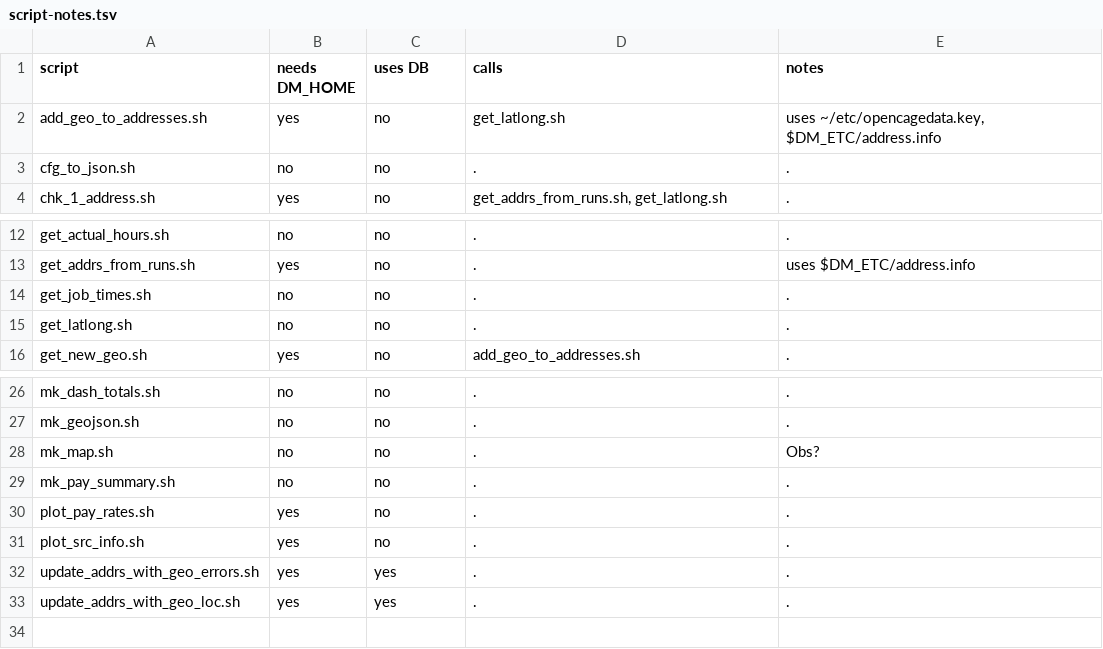
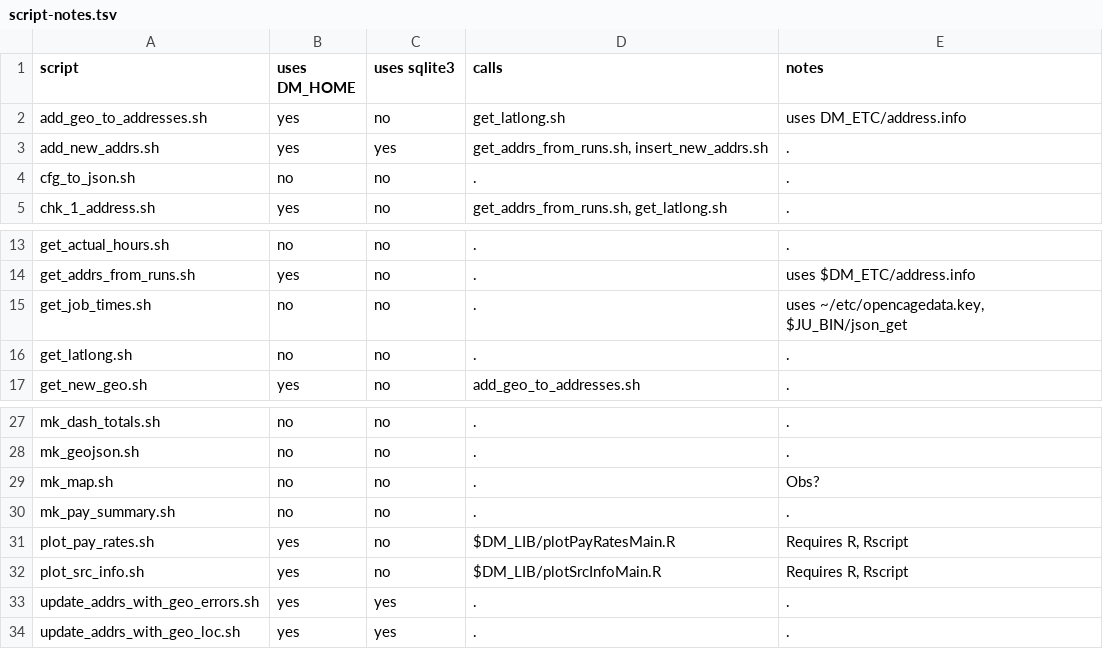
Before and after one commit to tjmacke/dd_maps, a TSV file: scripts/script-notes.tsv, drawn as a sheet; only a part is shown, gaps mark what is left out.

Commit message:
script-notes.tsv	-- added add_new_addrs.sh

```diff
--- a/scripts/script-notes.tsv
+++ b/scripts/script-notes.tsv
@@ -1,3 +1,4 @@
-script	needs DM_HOME	uses DB	calls	notes
-add_geo_to_addresses.sh	yes	no	get_latlong.sh	uses ~/etc/opencagedata.key, $DM_ETC/address.info
+script	uses DM_HOME	uses sqlite3	calls	notes
+add_geo_to_addresses.sh	yes	no	get_latlong.sh	uses DM_ETC/address.info
+add_new_addrs.sh	yes	yes	get_addrs_from_runs.sh, insert_new_addrs.sh	.
 cfg_to_json.sh	no	no	.	.
@@ -13,3 +14,3 @@ get_actual_hours.sh	no	no	.	.
 get_addrs_from_runs.sh	yes	no	.	uses $DM_ETC/address.info
-get_job_times.sh	no	no	.	.
+get_job_times.sh	no	no	.	uses ~/etc/opencagedata.key, $JU_BIN/json_get
 get_latlong.sh	no	no	.	.
@@ -29,4 +30,4 @@ mk_map.sh	no	no	.	Obs?
 mk_pay_summary.sh	no	no	.	.
-plot_pay_rates.sh	yes	no	.	.
-plot_src_info.sh	yes	no	.	.
+plot_pay_rates.sh	yes	no	$DM_LIB/plotPayRatesMain.R	Requires R, Rscript
+plot_src_info.sh	yes	no	$DM_LIB/plotSrcInfoMain.R	Requires R, Rscript
 update_addrs_with_geo_errors.sh	yes	yes	.	.
```
